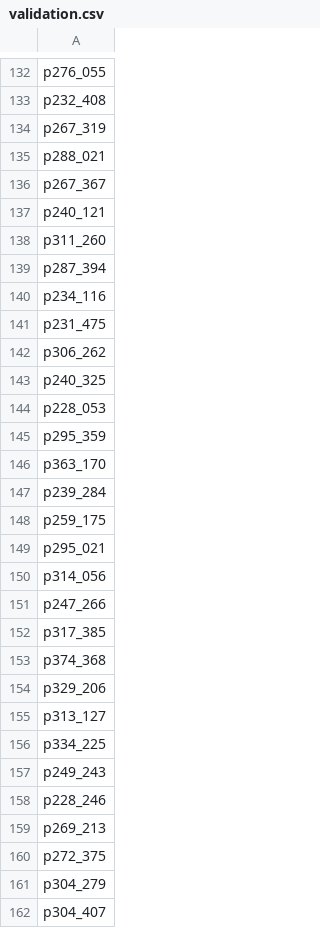
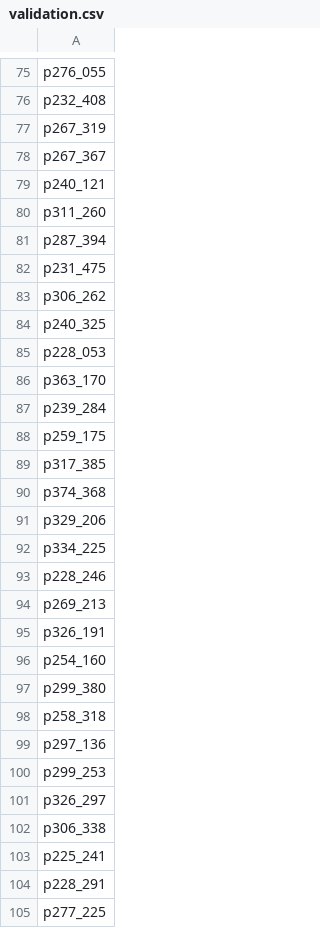
Before and after one commit to rhoposit/self-attention-tacotron, a CSV file: examples/codes/validation.csv, drawn as a sheet; only a part is shown, gaps mark what is left out; the shorter side is filled out with more unchanged rows; the diff covers the shown part only.

```diff
--- a/examples/codes/validation.csv
+++ b/examples/codes/validation.csv
@@ -134,3 +77,2 @@ p232_408
 p267_319
-p288_021
 p267_367
@@ -139,3 +81,2 @@ p311_260
 p287_394
-p234_116
 p231_475
@@ -144,3 +85,2 @@ p240_325
 p228_053
-p295_359
 p363_170
@@ -148,5 +88,2 @@ p239_284
 p259_175
-p295_021
-p314_056
-p247_266
 p317_385
@@ -154,9 +91,4 @@ p374_368
 p329_206
-p313_127
 p334_225
-p249_243
 p228_246
 p269_213
-p272_375
-p304_279
-p304_407
```
Also changed, not shown: 171 removed rows elsewhere in this file, examples/codes/test.csv, 1 other file.
